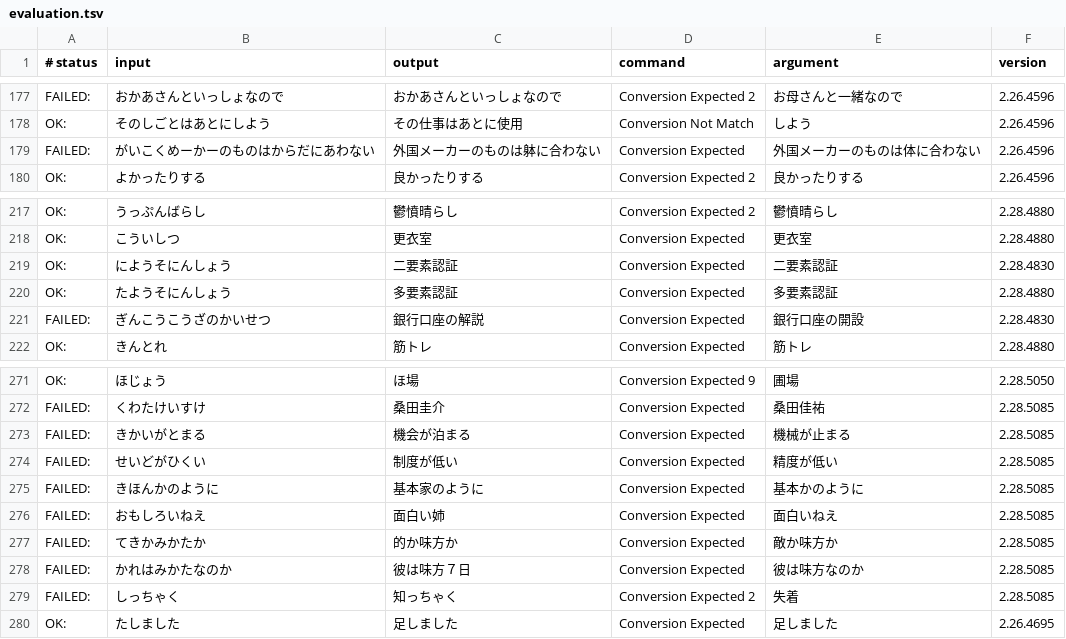
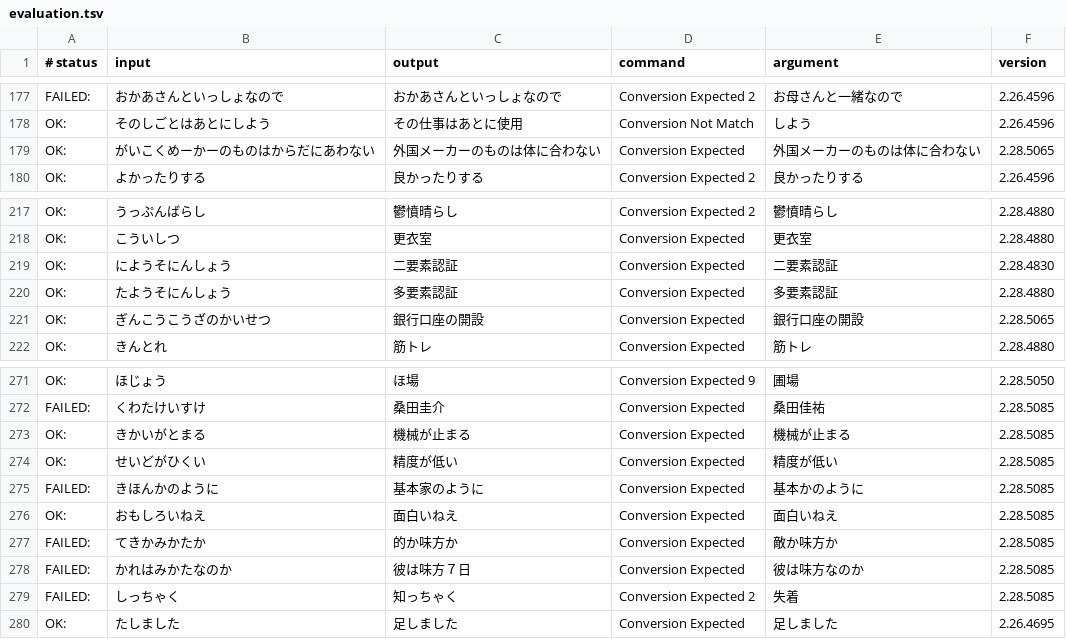
Before and after one commit to kimata1007/mozc-wai, a TSV file: src/data/dictionary_oss/evaluation.tsv, drawn as a sheet; only a part is shown, gaps mark what is left out.

```diff
--- a/src/data/dictionary_oss/evaluation.tsv
+++ b/src/data/dictionary_oss/evaluation.tsv
@@ -178,3 +178,3 @@ FAILED:	おかあさんといっしょなので	おかあさんといっしょ
 OK:	そのしごとはあとにしよう	その仕事はあとに使用	Conversion Not Match	しよう	2.26.4596
-FAILED:	がいこくめーかーのものはからだにあわない	外国メーカーのものは躰に合わない	Conversion Expected	外国メーカーのものは体に合わない	2.26.4596
+OK:	がいこくめーかーのものはからだにあわない	外国メーカーのものは体に合わない	Conversion Expected	外国メーカーのものは体に合わない	2.28.5065
 OK:	よかったりする	良かったりする	Conversion Expected 2	良かったりする	2.26.4596
@@ -220,3 +220,3 @@ OK:	にようそにんしょう	二要素認証	Conversion Expected	二要素認
 OK:	たようそにんしょう	多要素認証	Conversion Expected	多要素認証	2.28.4880
-FAILED:	ぎんこうこうざのかいせつ	銀行口座の解説	Conversion Expected	銀行口座の開設	2.28.4830
+OK:	ぎんこうこうざのかいせつ	銀行口座の開設	Conversion Expected	銀行口座の開設	2.28.5065
 OK:	きんとれ	筋トレ	Conversion Expected	筋トレ	2.28.4880
@@ -272,6 +272,6 @@ OK:	ほじょう	ほ場	Conversion Expected 9	圃場	2.28.5050
 FAILED:	くわたけいすけ	桑田圭介	Conversion Expected	桑田佳祐	2.28.5085
-FAILED:	きかいがとまる	機会が泊まる	Conversion Expected	機械が止まる	2.28.5085
-FAILED:	せいどがひくい	制度が低い	Conversion Expected	精度が低い	2.28.5085
+OK:	きかいがとまる	機械が止まる	Conversion Expected	機械が止まる	2.28.5085
+OK:	せいどがひくい	精度が低い	Conversion Expected	精度が低い	2.28.5085
 FAILED:	きほんかのように	基本家のように	Conversion Expected	基本かのように	2.28.5085
-FAILED:	おもしろいねえ	面白い姉	Conversion Expected	面白いねえ	2.28.5085
+OK:	おもしろいねえ	面白いねえ	Conversion Expected	面白いねえ	2.28.5085
 FAILED:	てきかみかたか	的か味方か	Conversion Expected	敵か味方か	2.28.5085
```
Also changed, not shown: 1 other file.
